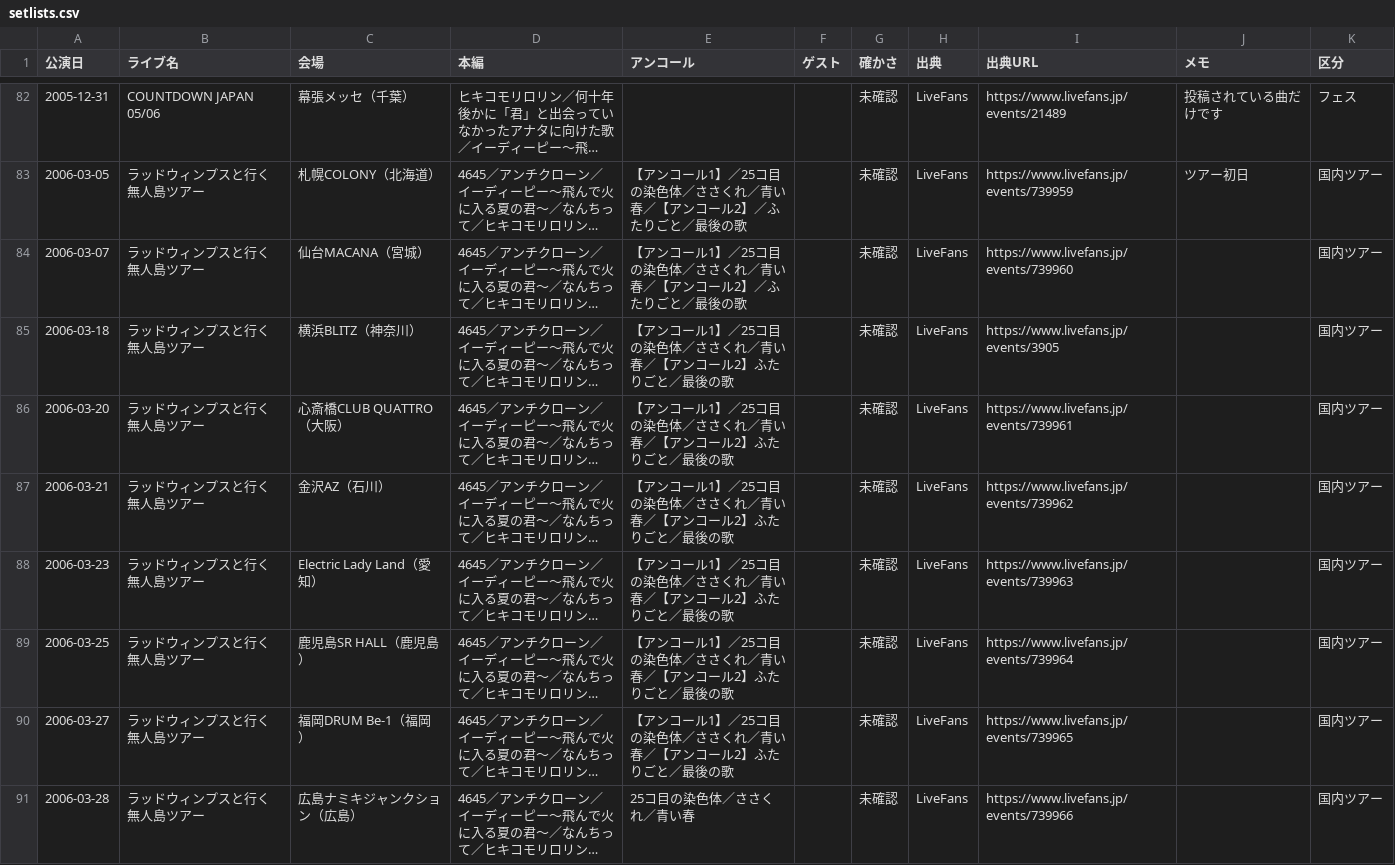
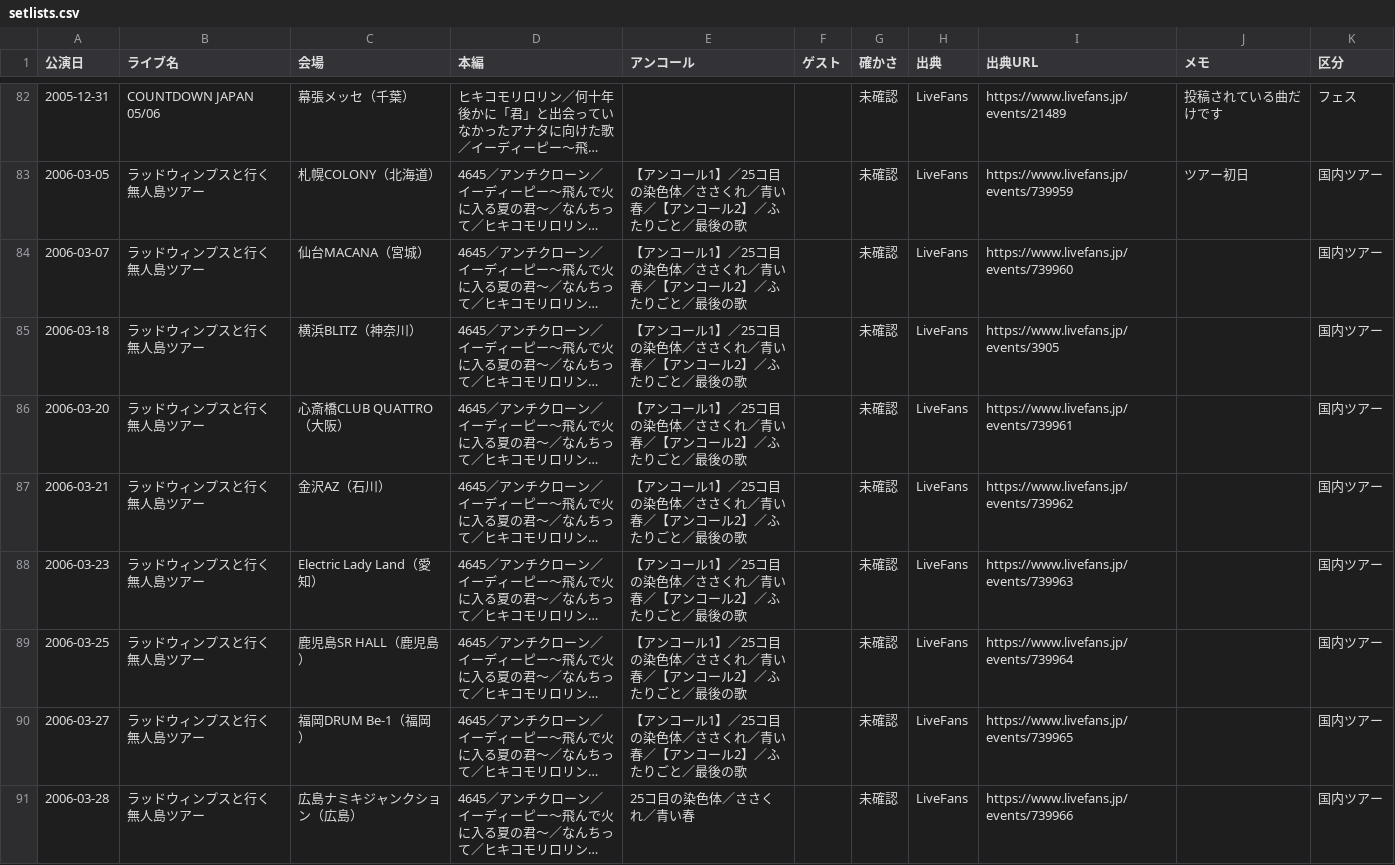
Before and after one commit to radwimps-archive/radwimps-interview-index, a CSV file: data/setlists.csv, drawn as a sheet; only a part is shown, gaps mark what is left out; long unchanged cells end in …; the diff covers the shown part only; the diff names each change by its address in the sheet, - before the commit and + after, or states it on an @@ line.

```diff
--- a/data/setlists.csv
+++ b/data/setlists.csv
-E85:E90 (アンコール): …ール2】ふたりご…
+E85:E90 (アンコール): …ール2】／ふたりご…
```
Also changed, not shown: 3 edited cells elsewhere in this file, 4 other files.
